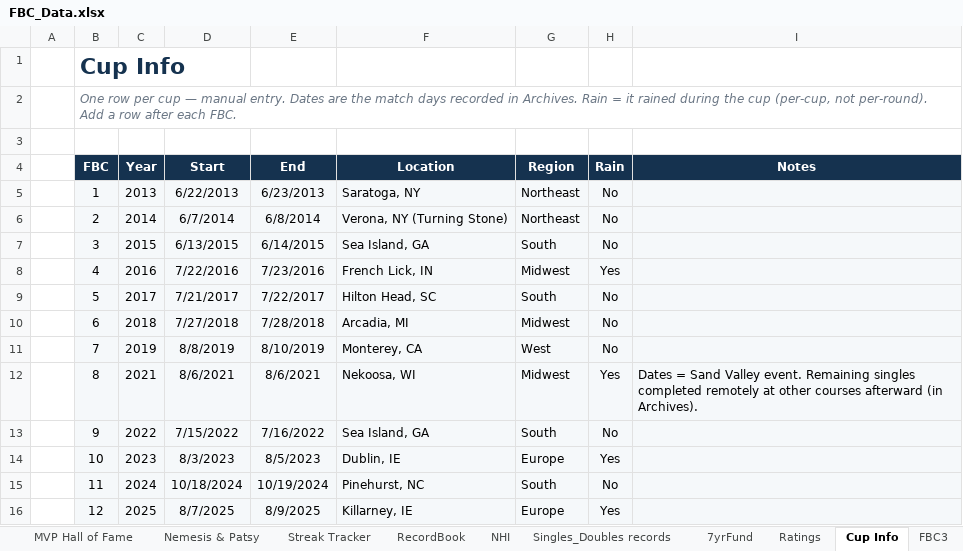
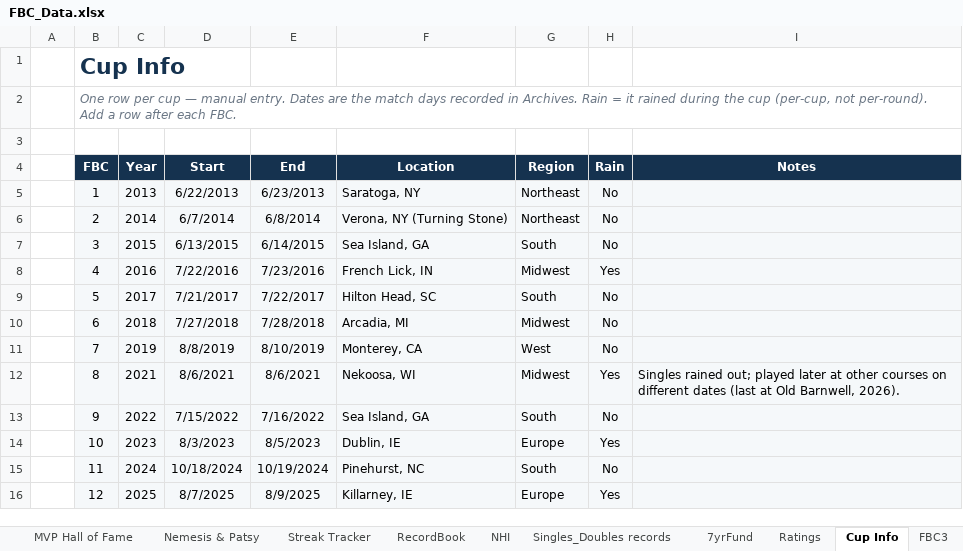
Before and after one commit to craighilts/fbc-data, an Excel workbook: FBC_Data.xlsx, sheet Cup Info, drawn as a sheet; values as stored, in another font and other column widths than the file's, no borders; the diff names each change by its address in the sheet, - before the commit and + after, or states it on an @@ line.

Commit message:
Add files via upload

```diff
--- a/FBC_Data.xlsx (sheet Cup Info)
+++ b/FBC_Data.xlsx (sheet Cup Info)
-I12 (Notes): Dates = Sand Valley event. Remaining singles completed remotely at other courses afterward (in Archives).
+I12 (Notes): Singles rained out; played later at other courses on different dates (last at Old Barnwell, 2026).
```
